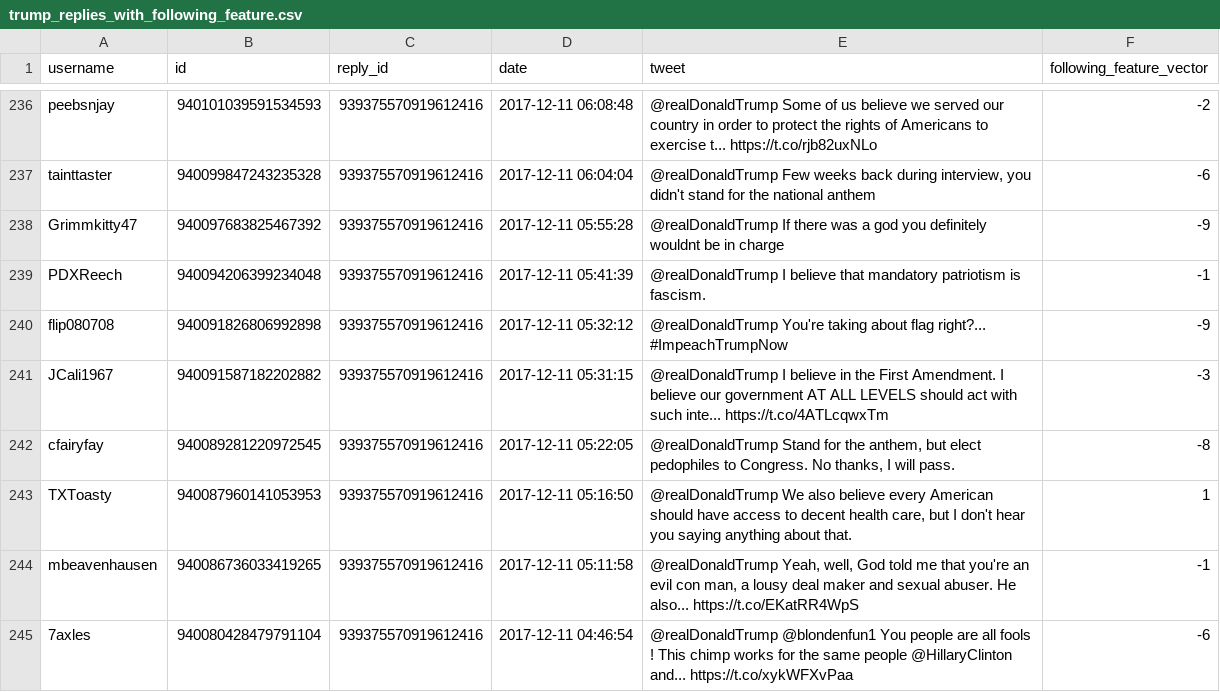
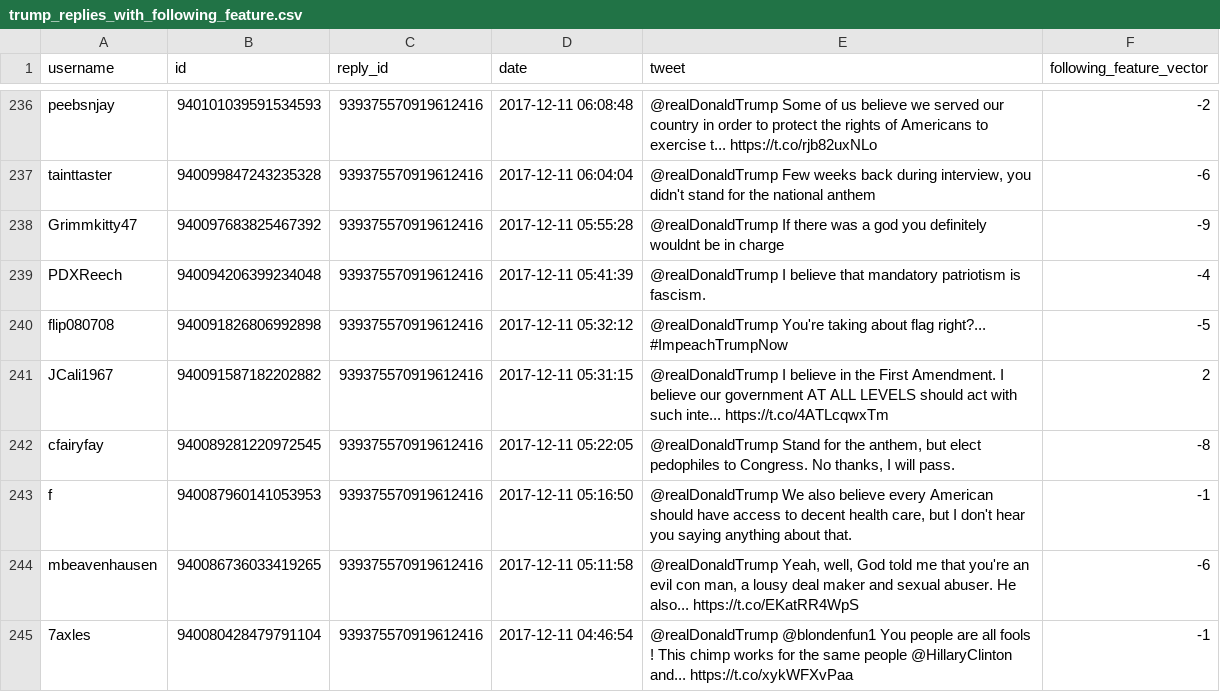
Before and after one commit to sarah-bullard/cmsc320-finalproject, a CSV file: trump_replies_with_following_feature.csv, drawn as a sheet; only a part is shown, gaps mark what is left out; the diff covers the shown part only.

```diff
--- a/trump_replies_with_following_feature.csv
+++ b/trump_replies_with_following_feature.csv
@@ -256,8 +256,8 @@ tainttaster,940099847243235328,939375570919612416,2017-12-11 06:04:04,"@realDona
 Grimmkitty47,940097683825467392,939375570919612416,2017-12-11 05:55:28,@realDonaldTrump If there was a god you definitely wouldnt be in charge,-9
-PDXReech,940094206399234048,939375570919612416,2017-12-11 05:41:39,@realDonaldTrump I believe that mandatory patriotism is fascism.,-1
-flip080708,940091826806992898,939375570919612416,2017-12-11 05:32:12,@realDonaldTrump You're taking about flag right?... #ImpeachTrumpNow,-9
-JCali1967,940091587182202882,939375570919612416,2017-12-11 05:31:15,@realDonaldTrump I believe in the First Amendment. I believe our government AT ALL LEVELS should act with such inte... https://t.co/4ATLcqwxTm,-3
+PDXReech,940094206399234048,939375570919612416,2017-12-11 05:41:39,@realDonaldTrump I believe that mandatory patriotism is fascism.,-4
+flip080708,940091826806992898,939375570919612416,2017-12-11 05:32:12,@realDonaldTrump You're taking about flag right?... #ImpeachTrumpNow,-5
+JCali1967,940091587182202882,939375570919612416,2017-12-11 05:31:15,@realDonaldTrump I believe in the First Amendment. I believe our government AT ALL LEVELS should act with such inte... https://t.co/4ATLcqwxTm,2
 cfairyfay,940089281220972545,939375570919612416,2017-12-11 05:22:05,"@realDonaldTrump Stand for the anthem, but elect pedophiles to Congress. No thanks, I will pass.",-8
-TXToasty,940087960141053953,939375570919612416,2017-12-11 05:16:50,"@realDonaldTrump We also believe every American should have access to decent health care, but I don't hear you saying anything about that.",1
-mbeavenhausen,940086736033419265,939375570919612416,2017-12-11 05:11:58,"@realDonaldTrump Yeah, well, God told me that you're an evil con man, a lousy deal maker and sexual abuser. He also... https://t.co/EKatRR4WpS",-1
-7axles,940080428479791104,939375570919612416,2017-12-11 04:46:54,@realDonaldTrump @blondenfun1 You people are all fools ! This chimp works for the same people @HillaryClinton and... https://t.co/xykWFXvPaa,-6
+f,940087960141053953,939375570919612416,2017-12-11 05:16:50,"@realDonaldTrump We also believe every American should have access to decent health care, but I don't hear you saying anything about that.",-1
+mbeavenhausen,940086736033419265,939375570919612416,2017-12-11 05:11:58,"@realDonaldTrump Yeah, well, God told me that you're an evil con man, a lousy deal maker and sexual abuser. He also... https://t.co/EKatRR4WpS",-6
+7axles,940080428479791104,939375570919612416,2017-12-11 04:46:54,@realDonaldTrump @blondenfun1 You people are all fools ! This chimp works for the same people @HillaryClinton and... https://t.co/xykWFXvPaa,-1
```
Also changed, not shown: 56 edited cells elsewhere in this file, ddr_following_and_hashtag.csv, 1 other file.
